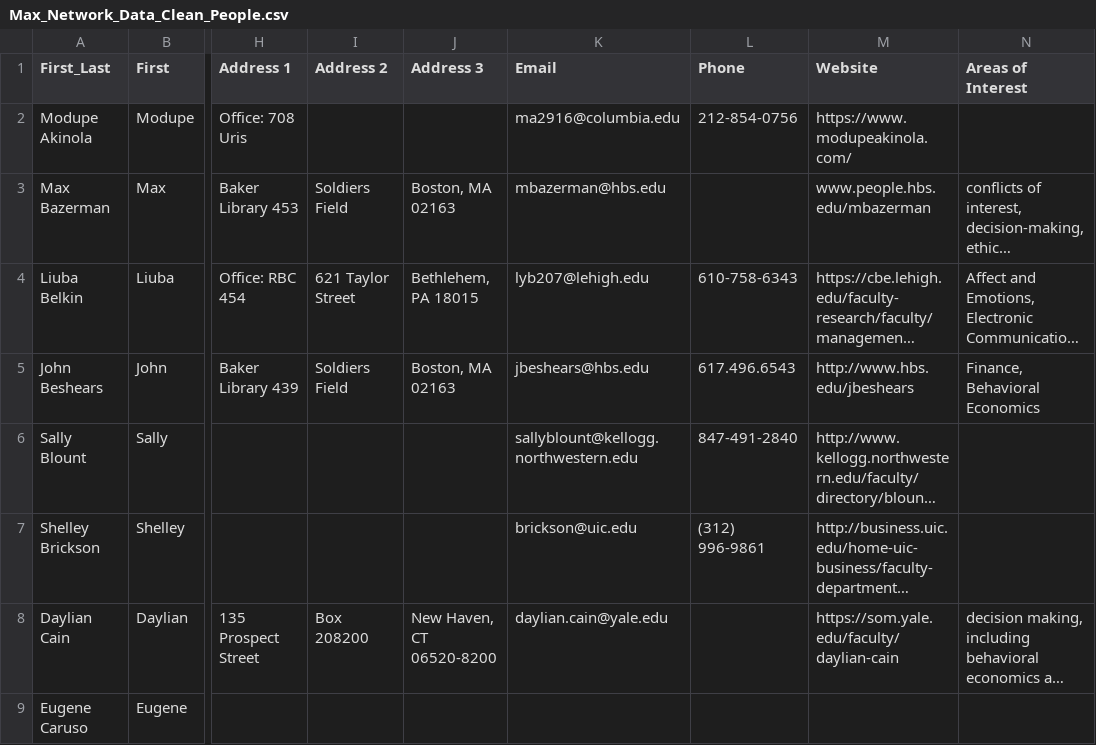
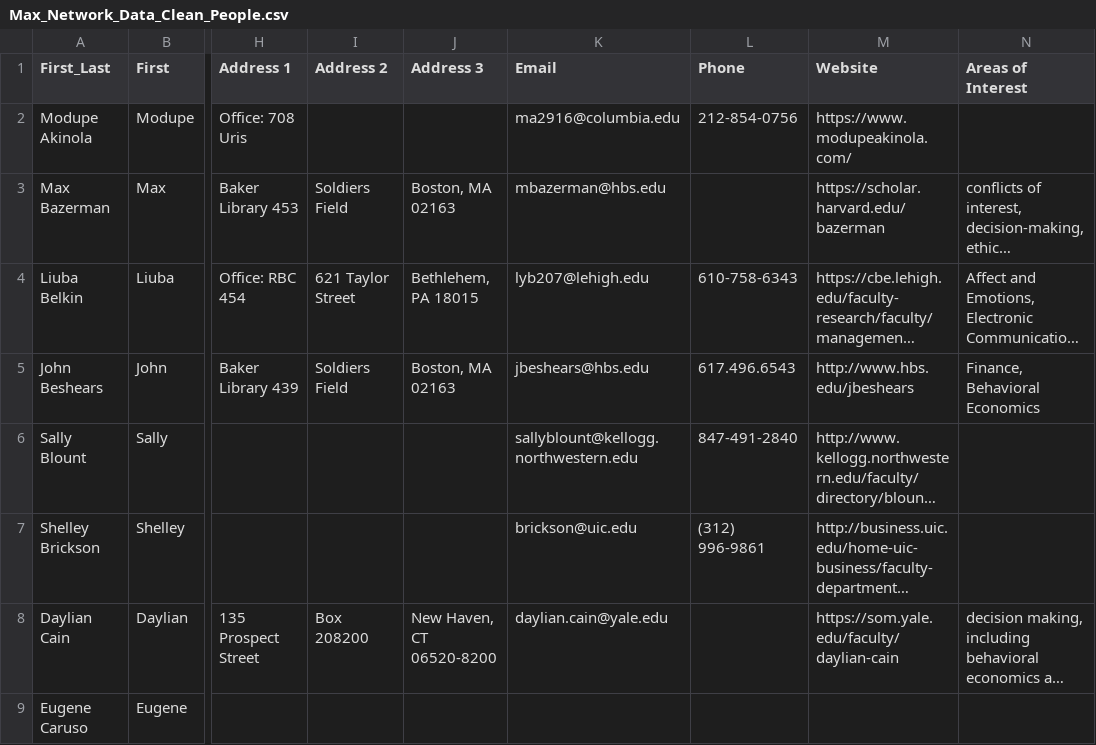
Before and after one commit to Fossj117/maxviz, a CSV file: network_data_raw/Max_Network_Data_Clean_People.csv, drawn as a sheet; only a part is shown, gaps mark what is left out; long unchanged cells end in …; the diff names each change by its address in the sheet, - before the commit and + after, or states it on an @@ line.

Commit message:
Fix max's site

```diff
--- a/network_data_raw/Max_Network_Data_Clean_People.csv
+++ b/network_data_raw/Max_Network_Data_Clean_People.csv
-M3 (Website): www.people.hbs.edu/mbazerman
+M3 (Website): https://scholar.harvard.edu/bazerman
```
